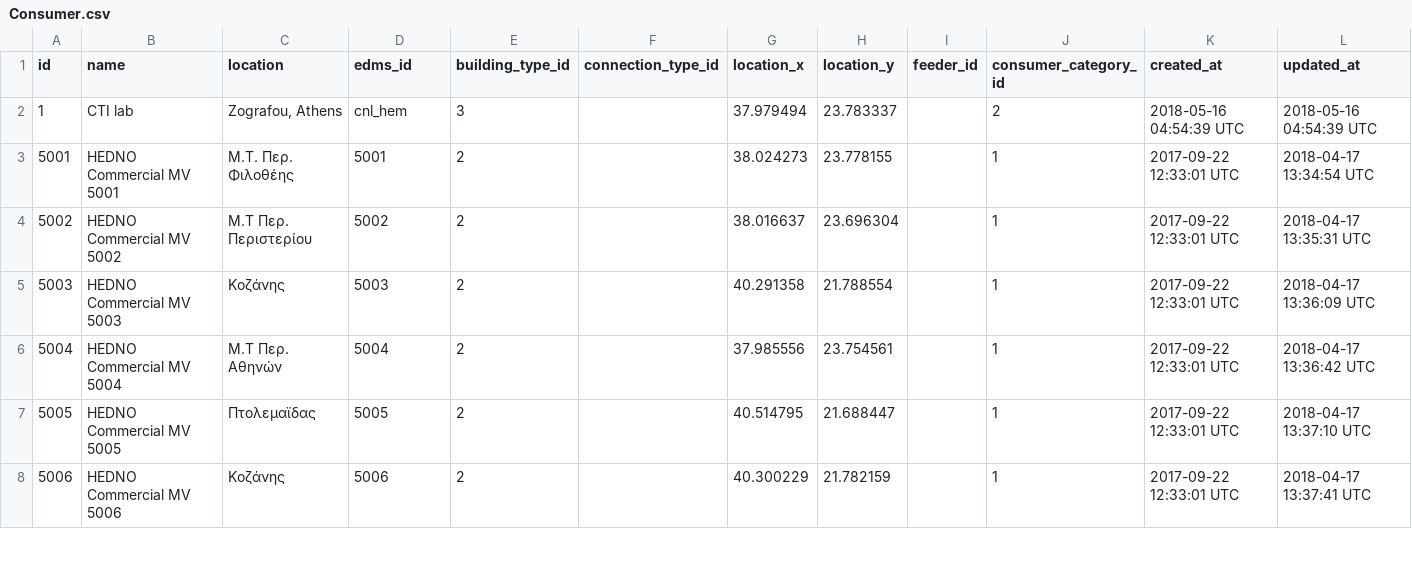
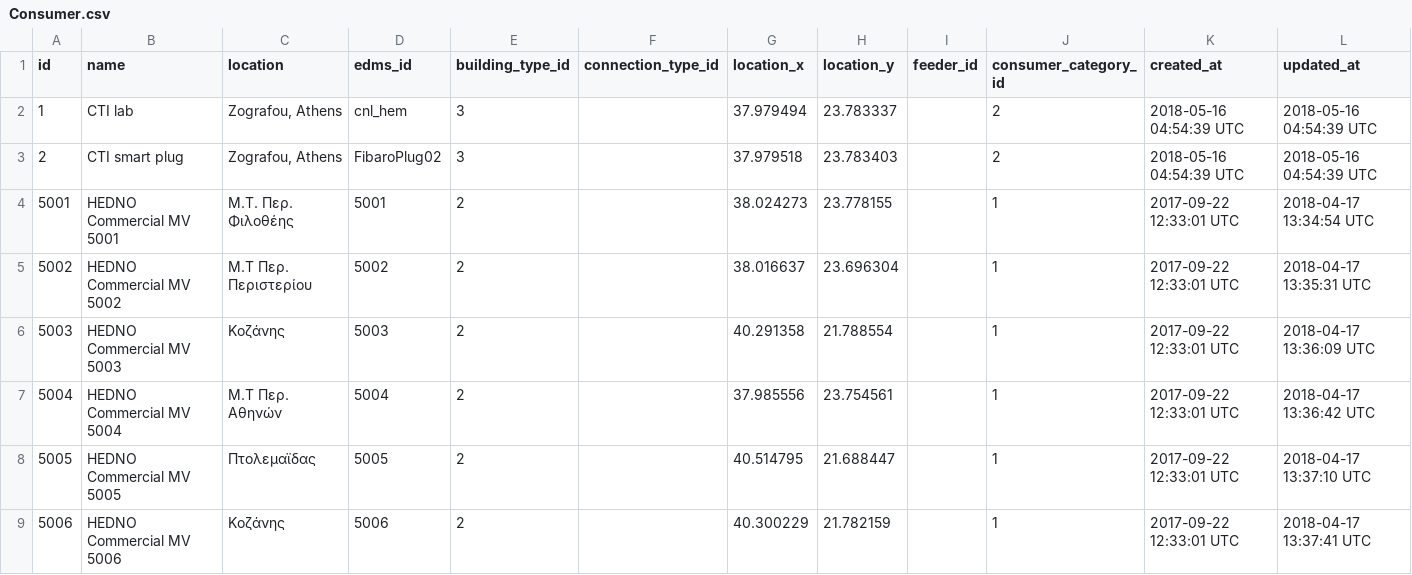
Before and after one commit to socialenergy-project/rabit, a CSV file: db/initdata/Consumer.csv, drawn as a sheet; only a part is shown.

```diff
--- a/db/initdata/Consumer.csv
+++ b/db/initdata/Consumer.csv
@@ -2,2 +2,3 @@ id,name,location,edms_id,building_type_id,connection_type_id,location_x,location
 1,CTI lab,"Zografou, Athens",cnl_hem,3,,37.979494,23.783337,"",2,2018-05-16 04:54:39 UTC,2018-05-16 04:54:39 UTC
+2,CTI smart plug,"Zografou, Athens",FibaroPlug02,3,,37.979518,23.783403,"",2,2018-05-16 04:54:39 UTC,2018-05-16 04:54:39 UTC
 5001,HEDNO Commercial MV 5001,Μ.Τ. Περ. Φιλοθέης,5001,2,,38.024273,23.778155,"",1,2017-09-22 12:33:01 UTC,2018-04-17 13:34:54 UTC
```
Also changed, not shown: db/initdata/Community::HABTM_Consumers.csv, 8 other files.
